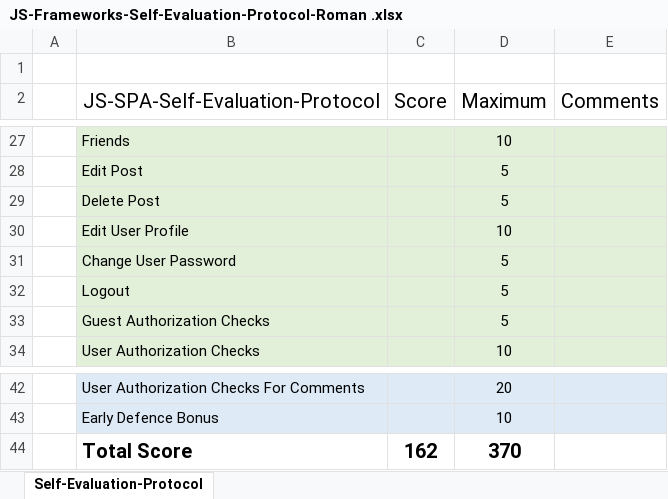
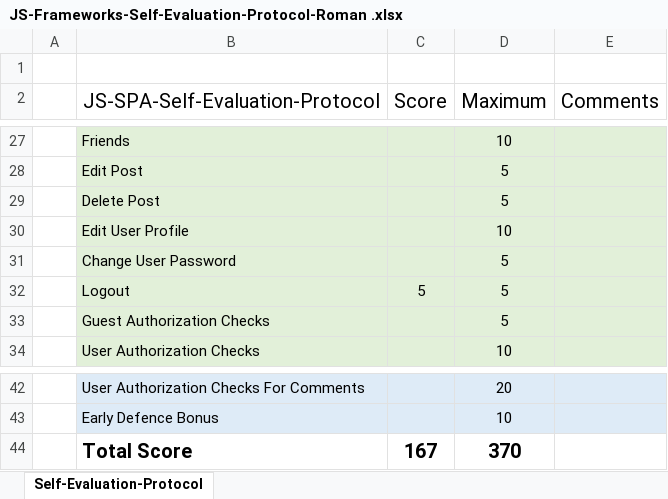
Before and after one commit to RomanLichev/Social-Network, an Excel workbook: JS-Frameworks-Self-Evaluation-Protocol-Roman .xlsx, sheet Self-Evaluation-Protocol, drawn as a sheet; only a part is shown, gaps mark what is left out; values as stored, in another font and other column widths than the file's, no borders; the diff names each change by its address in the sheet, - before the commit and + after, or states it on an @@ line.

Commit message:
update protocol

```diff
--- a/JS-Frameworks-Self-Evaluation-Protocol-Roman .xlsx (sheet Self-Evaluation-Protocol)
+++ b/JS-Frameworks-Self-Evaluation-Protocol-Roman .xlsx (sheet Self-Evaluation-Protocol)
-C32 (Score): (empty)
+C32 (Score): 5
-C44 (Score): 162
+C44 (Score): 167
```
